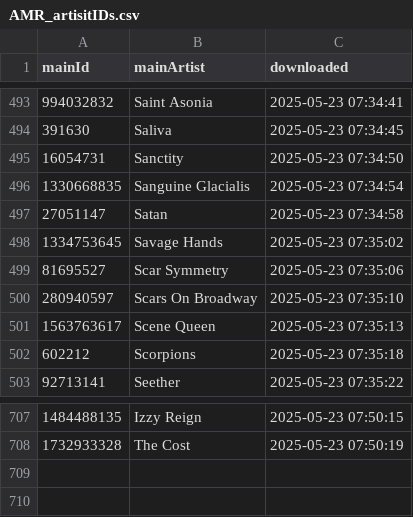
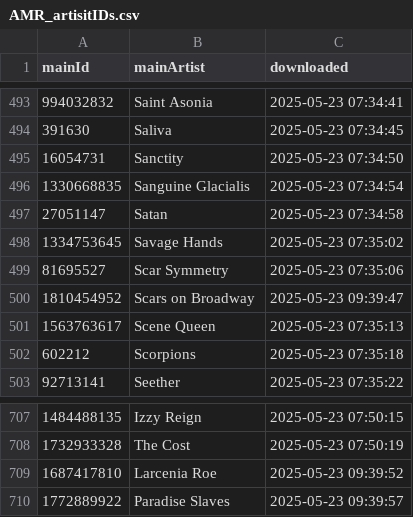
Before and after one commit to MushroomOFF/mushroomoff.github.io, a CSV file: Databases/AMR_artisitIDs.csv, drawn as a sheet; only a part is shown, gaps mark what is left out.

```diff
--- a/Databases/AMR_artisitIDs.csv
+++ b/Databases/AMR_artisitIDs.csv
@@ -499,3 +499,3 @@ mainId;mainArtist;downloaded
 81695527;Scar Symmetry;2025-05-23 07:35:06
-280940597;Scars On Broadway;2025-05-23 07:35:10
+1810454952;Scars on Broadway;2025-05-23 09:39:47
 1563763617;Scene Queen;2025-05-23 07:35:13
@@ -708 +708,3 @@ mainId;mainArtist;downloaded
 1732933328;The Cost;2025-05-23 07:50:19
+1687417810;Larcenia Roe;2025-05-23 09:39:52
+1772889922;Paradise Slaves;2025-05-23 09:39:57
```
Also changed, not shown: 2 other files.
